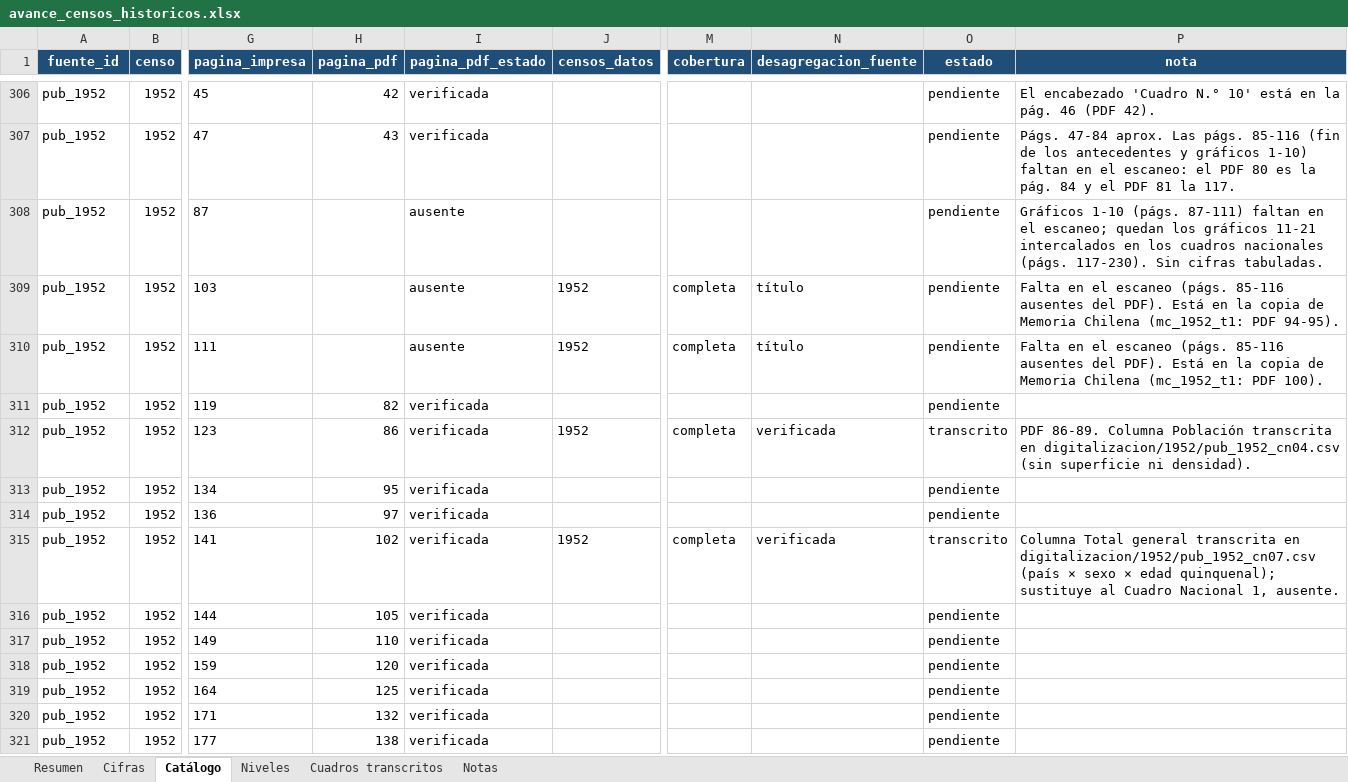
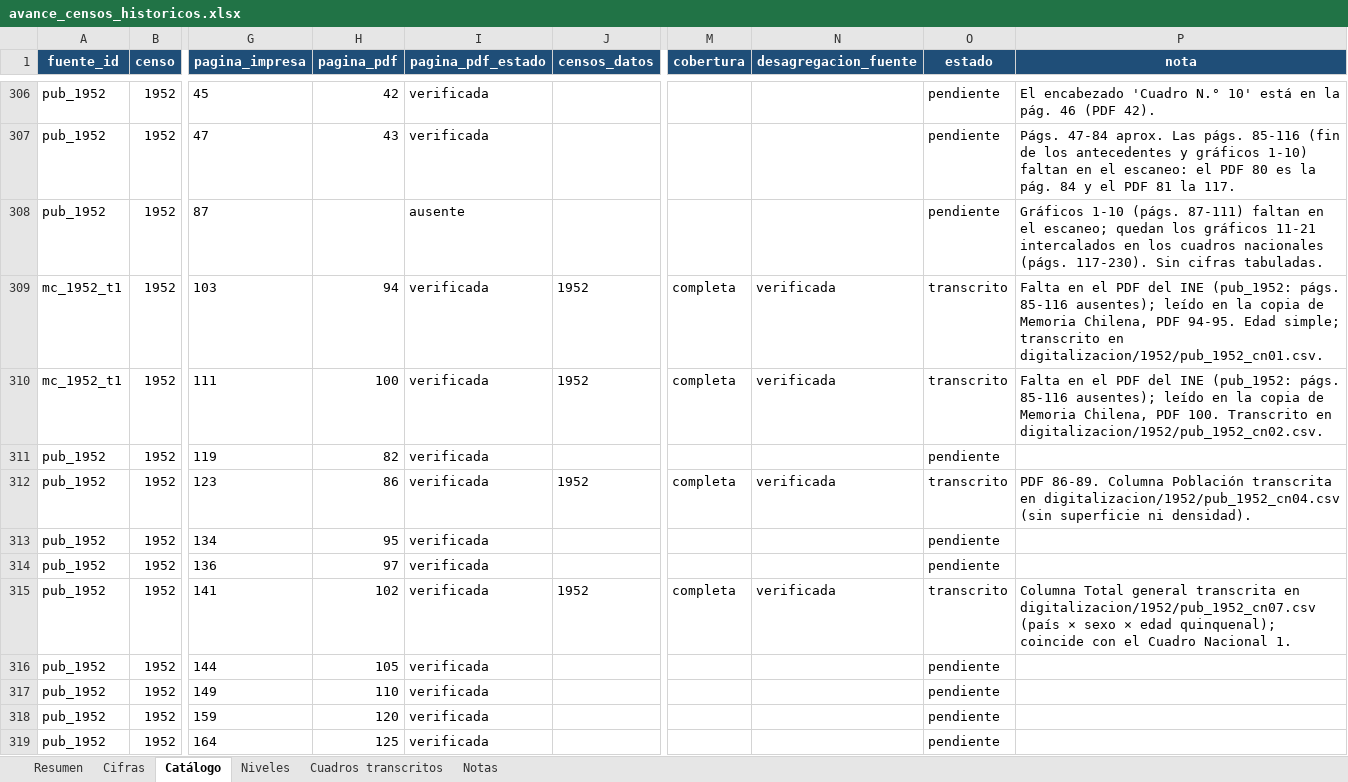
Before and after one commit to edgardo-cerda/censos-chile, an Excel workbook: productos/avance/avance_censos_historicos.xlsx, sheet Catálogo, drawn as a sheet; only a part is shown, gaps mark what is left out; the shorter side is filled out with more unchanged rows; values as stored, in another font and other column widths than the file's, no borders; the diff names each change by its address in the sheet, - before the commit and + after, or states it on an @@ line.

```diff
--- a/productos/avance/avance_censos_historicos.xlsx (sheet Catálogo)
+++ b/productos/avance/avance_censos_historicos.xlsx (sheet Catálogo)
-A309:A310 (fuente_id): pub_1952
+A309:A310 (fuente_id): mc_1952_t1
-H309 (pagina_pdf): (empty)
+H309 (pagina_pdf): 94
-I309:I310 (pagina_pdf_estado): ausente
+I309:I310 (pagina_pdf_estado): verificada
-N309:N310 (desagregacion_fuente): título
+N309:N310 (desagregacion_fuente): verificada
-O309:O310 (estado): pendiente
+O309:O310 (estado): transcrito
-P309 (nota): …en el escaneo (págs. 85-116 ausentes del PDF). Está en la copia de Memoria Chilena (mc_1952_t1: PDF 94-95).
+P309 (nota): …en el PDF del INE (pub_1952: págs. 85-116 ausentes); leído en la copia de Memoria Chilena, PDF 94-95. Edad simple; transcrito en digitalizacion/1952/pub_1952_cn01.csv.
-H310 (pagina_pdf): (empty)
+H310 (pagina_pdf): 100
-P310 (nota): …en el escaneo (págs. 85-116 ausentes del PDF). Está en la copia de Memoria Chilena (mc_1952_t1: PDF 100).
+P310 (nota): …en el PDF del INE (pub_1952: págs. 85-116 ausentes); leído en la copia de Memoria Chilena, PDF 100. Transcrito en digitalizacion/1952/pub_1952_cn02.csv.
-P315 (nota): …edad quinquenal); sustituye al Cuadro Nacional 1, ausente.
+P315 (nota): …edad quinquenal); coincide con el Cuadro Nacional 1.
```
Also changed, not shown: sheet Cifras, sheet Cuadros transcritos, sheet Resumen, formulas that keep their value, 12 other files.
